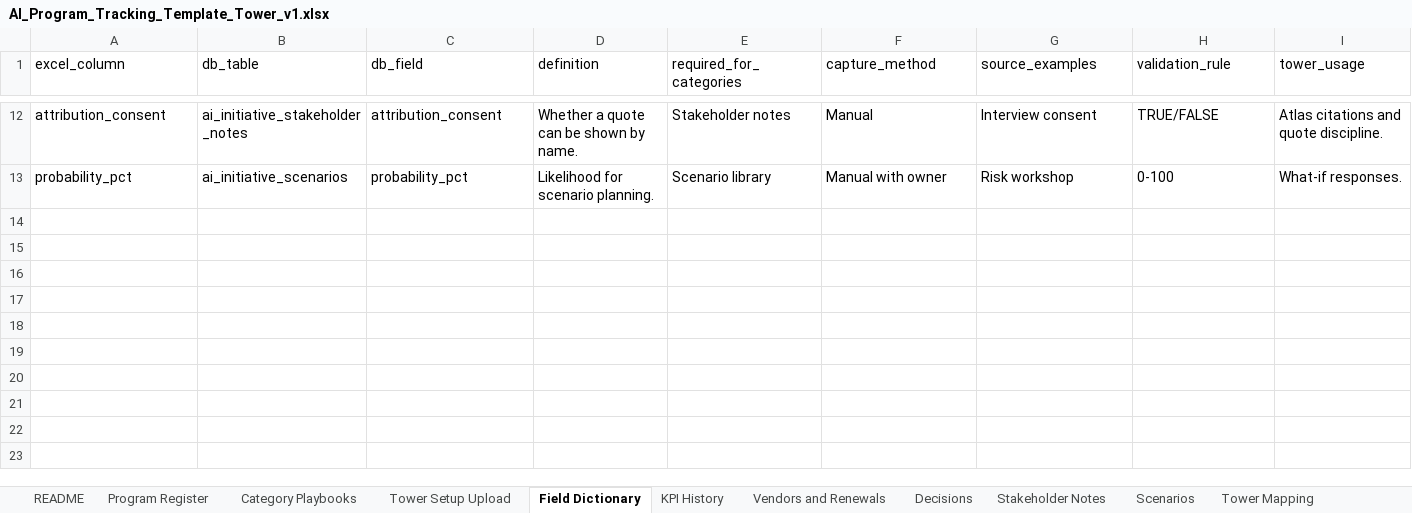
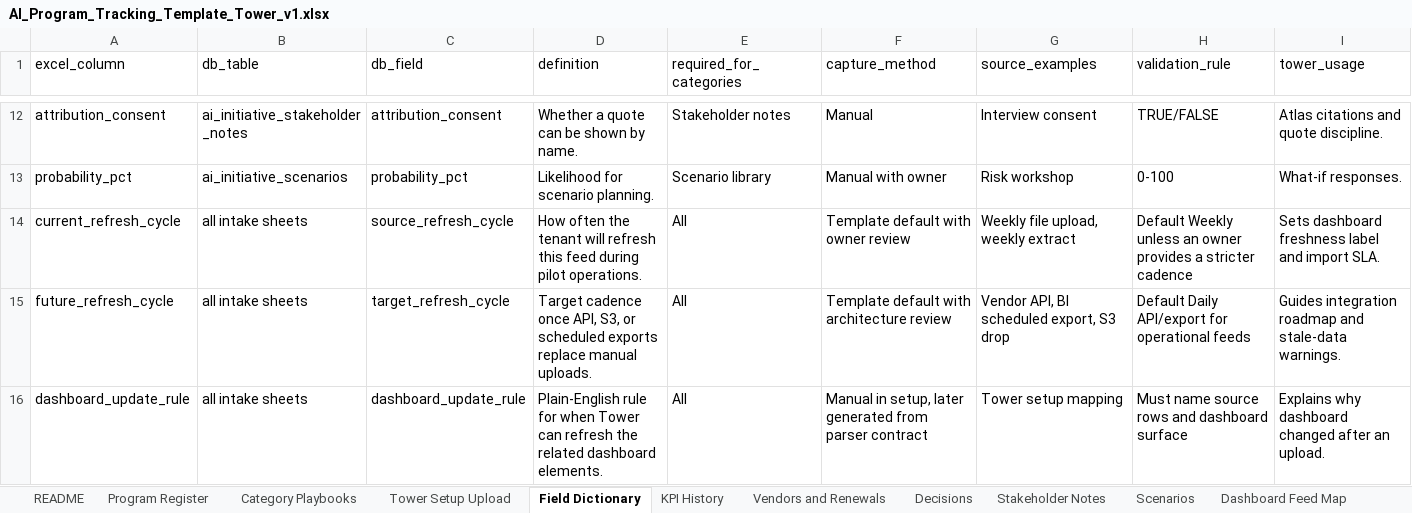
Before and after one commit to abarva-platform/abarva, an Excel workbook: docs/build/tower-ai-program-template/AI_Program_Tracking_Template_Tower_v1.xlsx, sheet Field Dictionary, drawn as a sheet; only a part is shown, gaps mark what is left out; values as stored, in another font and other column widths than the file's, no borders; the diff names each change by its address in the sheet, - before the commit and + after, or states it on an @@ line.

Commit message:
Refine Tower canvas and refresh template

```diff
--- a/docs/build/tower-ai-program-template/AI_Program_Tracking_Template_Tower_v1.xlsx (sheet Field Dictionary)
+++ b/docs/build/tower-ai-program-template/AI_Program_Tracking_Template_Tower_v1.xlsx (sheet Field Dictionary)
+sheet tab: Dashboard Feed Map
+row 14: current_refresh_cycle | all intake sheets | source_refresh_cycle | How often the tenant will refresh this feed during pilot operations. | All | Template default with owner review | Weekly file upload, weekly extract | Default Weekly unless an owner provides a stricter cadence | Sets dashboard freshness label and import SLA.
+row 15: future_refresh_cycle | all intake sheets | target_refresh_cycle | Target cadence once API, S3, or scheduled exports replace manual uploads. | All | Template default with architecture review | Vendor API, BI scheduled export, S3 drop | Default Daily API/export for operational feeds | Guides integration roadmap and stale-data warnings.
+row 16: dashboard_update_rule | all intake sheets | dashboard_update_rule | Plain-English rule for when Tower can refresh the related dashboard elements. | All | Manual in setup, later generated from parser contract | Tower setup mapping | Must name source rows and dashboard surface | Explains why dashboard changed after an upload.
```
Also changed, not shown: sheet KPI History, sheet Program Register, sheet Vendors and Renewals, sheet Tower Setup Upload, sheet Category Playbooks, sheet README, 2 other files.
